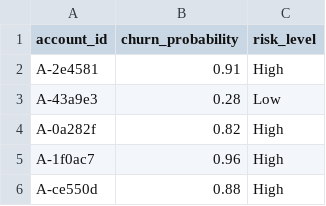
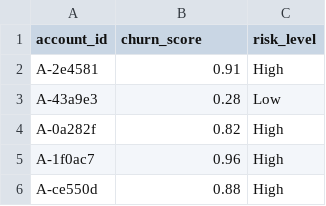
Before and after one commit to Narkard/smartengine, a CSV file: outputs/scores.csv, drawn as a sheet; only a part is shown.

```diff
--- a/outputs/scores.csv
+++ b/outputs/scores.csv
@@ -1,2 +1,2 @@
-account_id,churn_probability,risk_level
+account_id,churn_score,risk_level
 A-2e4581,0.91,High
```
Also changed, not shown: 2 other files.
